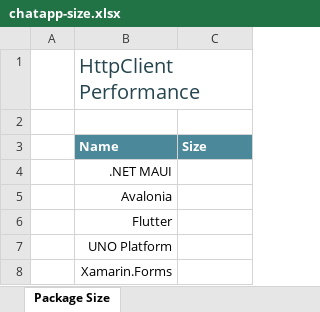
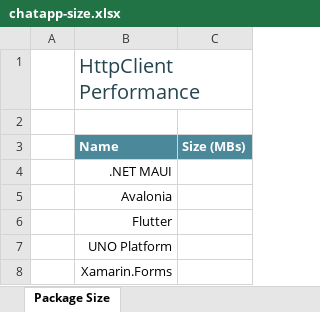
Before and after one commit to andreinitescu/cross-platform-performance, an Excel workbook: data/chatapp-size.xlsx, sheet Package Size, drawn as a sheet; values as stored, in another font and other column widths than the file's, no borders; charts and pictures and conditional formats and table styles not drawn; the diff names each change by its address in the sheet, - before the commit and + after, or states it on an @@ line.

```diff
--- a/data/chatapp-size.xlsx (sheet Package Size)
+++ b/data/chatapp-size.xlsx (sheet Package Size)
-C3: Size
+C3: Size (MBs)
```
Also changed, not shown: charts or pictures, data/chatapp-startup.xlsx, 3 other files.
